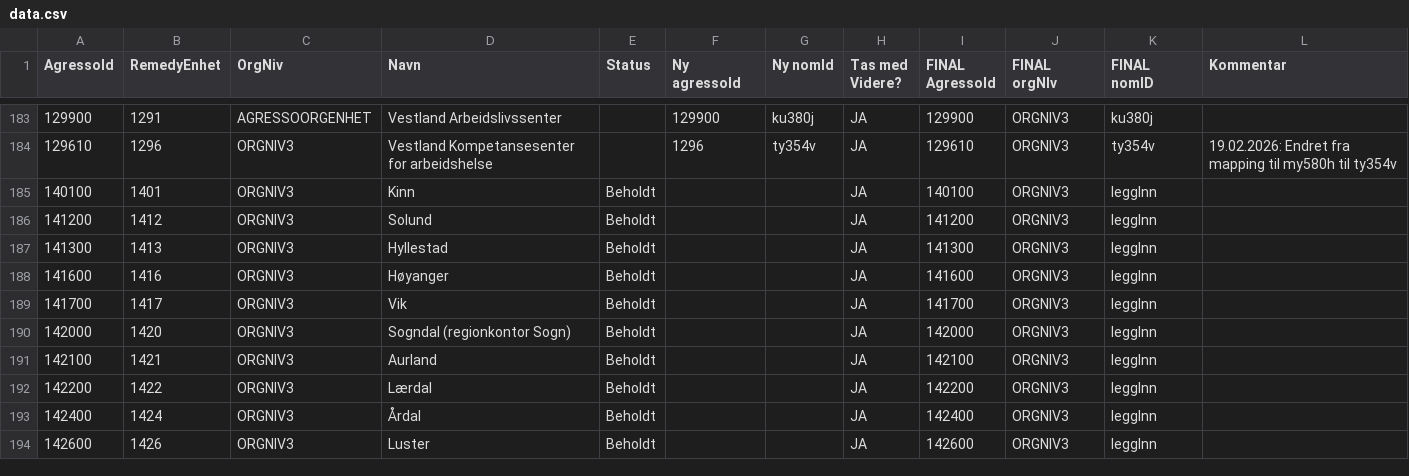
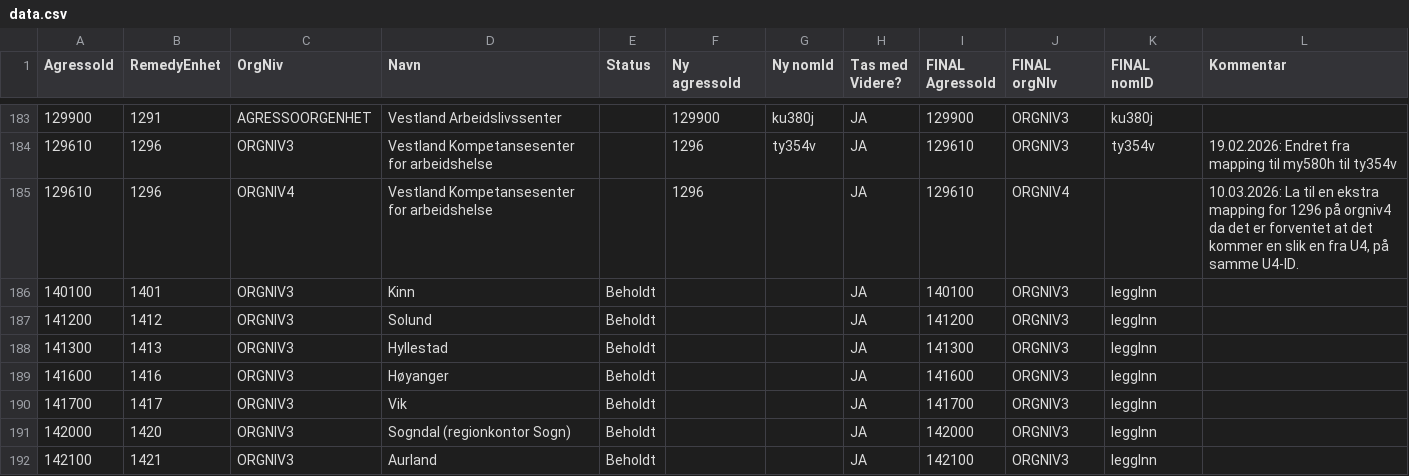
Before and after one commit to navikt/nom, a CSV file: apps/api/src/main/resources/remedy/data.csv, drawn as a sheet; only a part is shown, gaps mark what is left out; the shorter side is filled out with more unchanged rows; the diff names each change by its address in the sheet, - before the commit and + after, or states it on an @@ line.

Commit message:
ny mapping på 1296, for å støtte orgniv4-varianten av enheten

```diff
--- a/apps/api/src/main/resources/remedy/data.csv
+++ b/apps/api/src/main/resources/remedy/data.csv
+row 185: 129610 | 1296 | ORGNIV4 | Vestland Kompetansesenter for arbeidshelse |  | 1296 |  | JA | 129610 | ORGNIV4 |  | 10.03.2026: La til en ekstra mapping for 1296 på orgniv4 da det er forventet at det kommer en slik en fra U4, på samme U4-ID.
```
